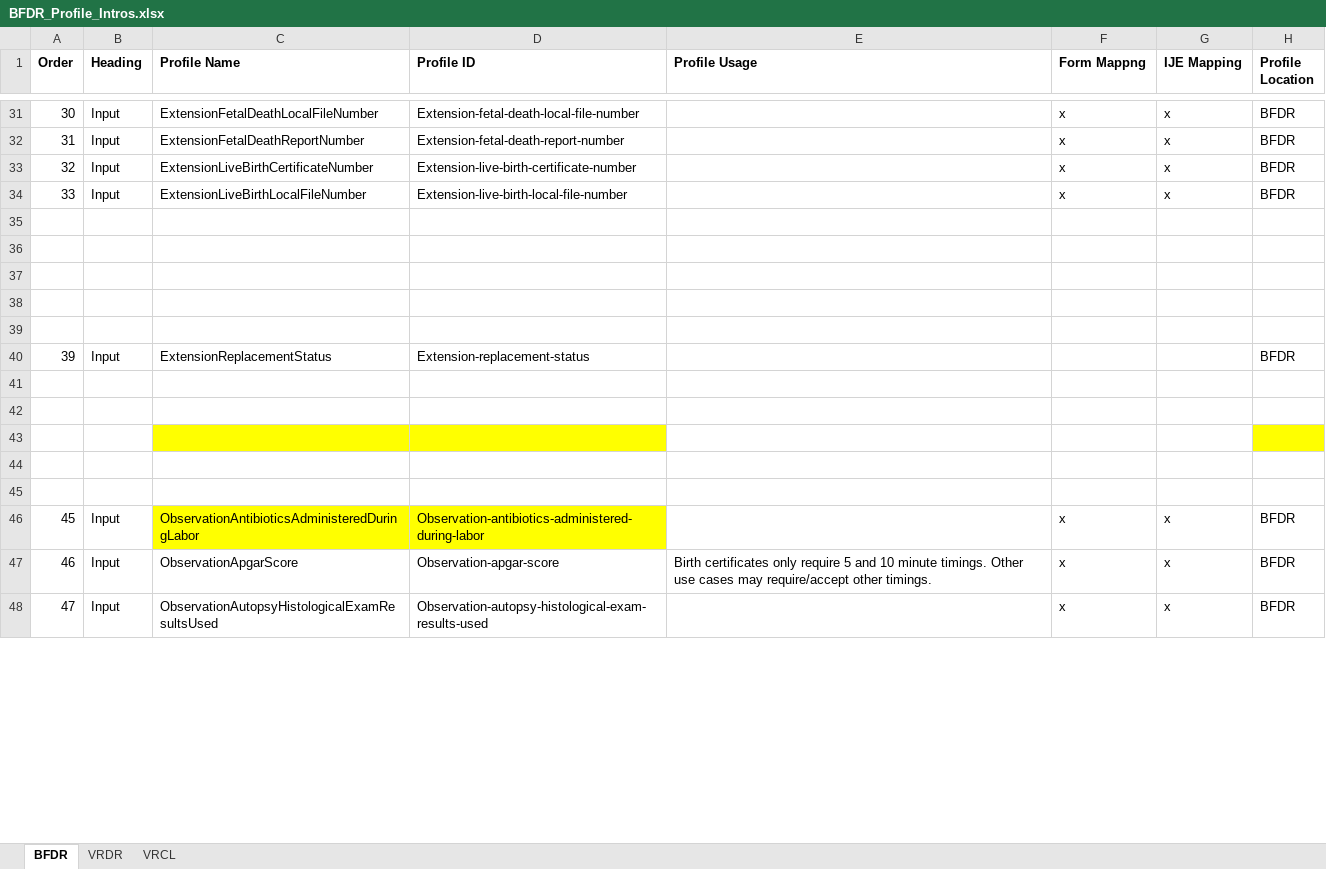
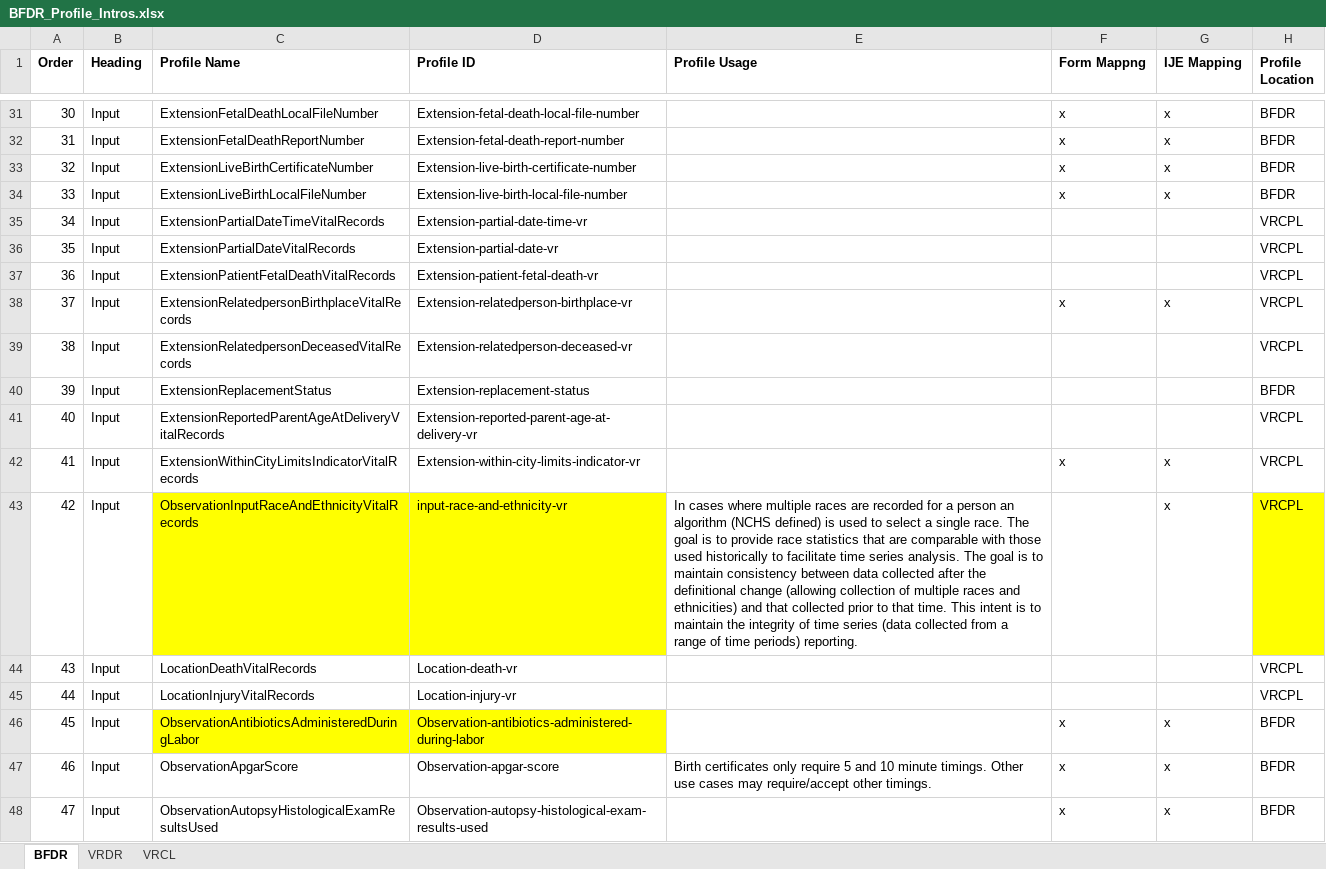
Before and after one commit to HL7/vr-common-library, an Excel workbook: input/mapping/BFDR_Profile_Intros.xlsx, sheet BFDR, drawn as a sheet; only a part is shown, gaps mark what is left out; values as stored, in another font and other column widths than the file's, no borders; the diff covers the shown part only; the diff names each change by its address in the sheet, - before the commit and + after, or states it on an @@ line.

```diff
--- a/input/mapping/BFDR_Profile_Intros.xlsx (sheet BFDR)
+++ b/input/mapping/BFDR_Profile_Intros.xlsx (sheet BFDR)
-row 35: (empty)
+row 35: 34 | Input | ExtensionPartialDateTimeVitalRecords | Extension-partial-date-time-vr |  |  |  | VRCPL
-row 36: (empty)
+row 36: 35 | Input | ExtensionPartialDateVitalRecords | Extension-partial-date-vr |  |  |  | VRCPL
-row 37: (empty)
+row 37: 36 | Input | ExtensionPatientFetalDeathVitalRecords | Extension-patient-fetal-death-vr |  |  |  | VRCPL
-row 38: (empty)
+row 38: 37 | Input | ExtensionRelatedpersonBirthplaceVitalRecords | Extension-relatedperson-birthplace-vr |  | x | x | VRCPL
-row 39: (empty)
+row 39: 38 | Input | ExtensionRelatedpersonDeceasedVitalRecords | Extension-relatedperson-deceased-vr |  |  |  | VRCPL
-row 41: (empty)
+row 41: 40 | Input | ExtensionReportedParentAgeAtDeliveryVitalRecords | Extension-reported-parent-age-at-delivery-vr |  |  |  | VRCPL
-row 42: (empty)
+row 42: 41 | Input | ExtensionWithinCityLimitsIndicatorVitalRecords | Extension-within-city-limits-indicator-vr |  | x | x | VRCPL
-row 43: (empty)
+row 43: 42 | Input | ObservationInputRaceAndEthnicityVitalRecords | input-race-and-ethnicity-vr | In cases where multiple races are recorded for a person an algorithm (NCHS defined) is used to select a single race. The goal is to provide race statistics that are comparable with those used historically to facilitate time series analysis. The goal is to maintain consistency between data collected after the definitional change (allowing collection of multiple races and ethnicities) and that collected prior to that time. This intent is to maintain the integrity of time series (data collected from a range of time periods) reporting. |  | x | VRCPL
-row 44: (empty)
+row 44: 43 | Input | LocationDeathVitalRecords | Location-death-vr |  |  |  | VRCPL
-row 45: (empty)
+row 45: 44 | Input | LocationInjuryVitalRecords | Location-injury-vr |  |  |  | VRCPL
```
Also changed, not shown: 2 added rows, 2 removed rows and 137 edited cells elsewhere in this sheet, sheet VRCL, input/mapping/BFDR_Forms_Mapping.xlsx, 9 other files.
